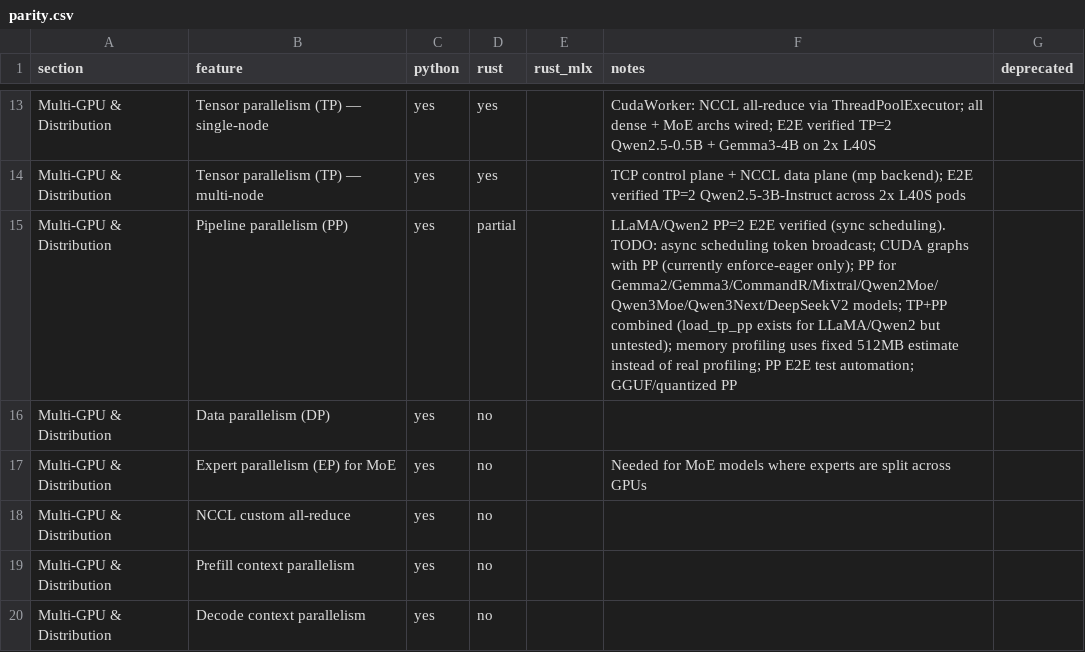
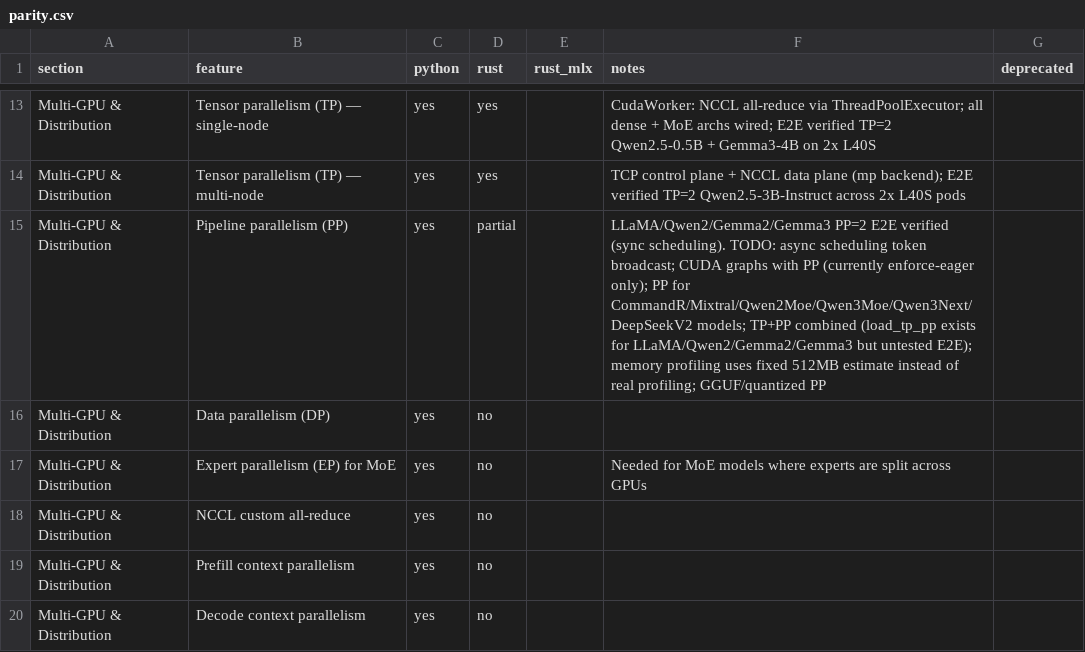
Before and after one commit to starpit/vllm, a CSV file: vllm-rs/crates/vllm-parity/parity.csv, drawn as a sheet; only a part is shown, gaps mark what is left out.

```diff
--- a/vllm-rs/crates/vllm-parity/parity.csv
+++ b/vllm-rs/crates/vllm-parity/parity.csv
@@ -14,3 +14,3 @@ Multi-GPU & Distribution,Tensor parallelism (TP) — single-node,yes,yes,,CudaWo
 Multi-GPU & Distribution,Tensor parallelism (TP) — multi-node,yes,yes,,TCP control plane + NCCL data plane (mp backend); E2E verified TP=2 Qwen2.5-3B-Instruct across 2x L40S pods,
-Multi-GPU & Distribution,Pipeline parallelism (PP),yes,partial,,LLaMA/Qwen2 PP=2 E2E verified (sync scheduling). TODO: async scheduling token broadcast; CUDA graphs with PP (currently enforce-eager only); PP for Gemma2/Gemma3/CommandR/Mixtral/Qwen2Moe/Qwen3Moe/Qwen3Next/DeepSeekV2 models; TP+PP combined (load_tp_pp exists for LLaMA/Qwen2 but untested); memory profiling uses fixed 512MB estimate instead of real profiling; PP E2E test automation; GGUF/quantized PP,
+Multi-GPU & Distribution,Pipeline parallelism (PP),yes,partial,,LLaMA/Qwen2/Gemma2/Gemma3 PP=2 E2E verified (sync scheduling). TODO: async scheduling token broadcast; CUDA graphs with PP (currently enforce-eager only); PP for CommandR/Mixtral/Qwen2Moe/Qwen3Moe/Qwen3Next/DeepSeekV2 models; TP+PP combined (load_tp_pp exists for LLaMA/Qwen2/Gemma2/Gemma3 but untested E2E); memory profiling uses fixed 512MB estimate instead of real profiling; GGUF/quantized PP,
 Multi-GPU & Distribution,Data parallelism (DP),yes,no,,,
```
Also changed, not shown: 7 other files.
